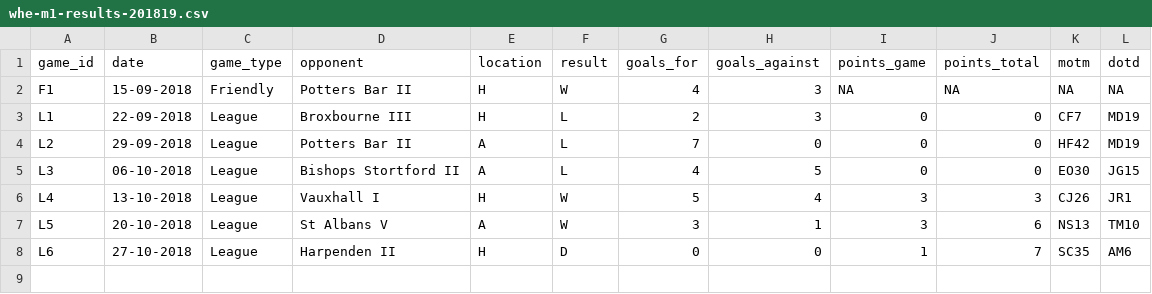
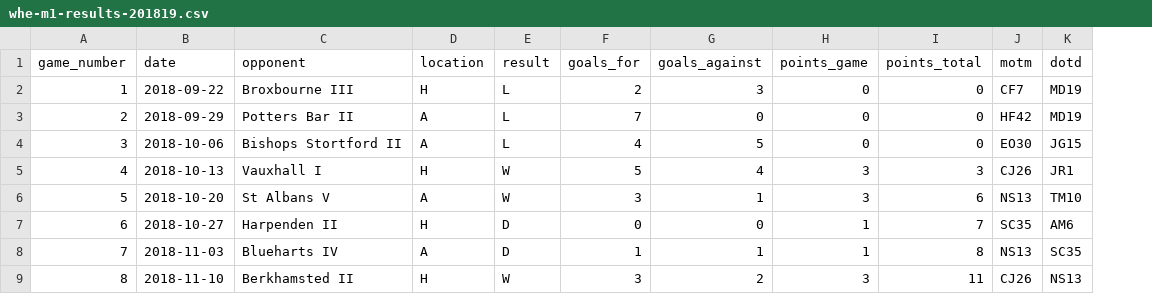
Before and after one commit to matt-dray/whe-hockey, a CSV file: data/whe-m1-results-201819.csv, drawn as a sheet; removed rows and columns are numbered as before the commit, all else as after; the diff names each change by its address in the sheet, - before the commit and + after, or states it on an @@ line.

```diff
--- a/data/whe-m1-results-201819.csv
+++ b/data/whe-m1-results-201819.csv
-column A (game_id), rows 3-8: L1 | L2 | L3 | L4 | L5 | L6
+column A (game_number), rows 2-7: 1 | 2 | 3 | 4 | 5 | 6
-column C (game_type), rows 3-8: all League
-row 2: F1 | 15-09-2018 | Friendly | Potters Bar II | H | W | 4 | 3 | NA | NA | NA | NA
-B2 (date): 22-09-2018
+B2 (date): 2018-09-22
-B3 (date): 29-09-2018
+B3 (date): 2018-09-29
-B4 (date): 06-10-2018
+B4 (date): 2018-10-06
-B5 (date): 13-10-2018
+B5 (date): 2018-10-13
-B6 (date): 20-10-2018
+B6 (date): 2018-10-20
-B7 (date): 27-10-2018
+B7 (date): 2018-10-27
+row 8: 7 | 2018-11-03 | Blueharts IV | A | D | 1 | 1 | 1 | 8 | NS13 | SC35
+row 9: 8 | 2018-11-10 | Berkhamsted II | H | W | 3 | 2 | 3 | 11 | CJ26 | NS13
```
Also changed, not shown: data/whe-m1-results-201718.csv.
